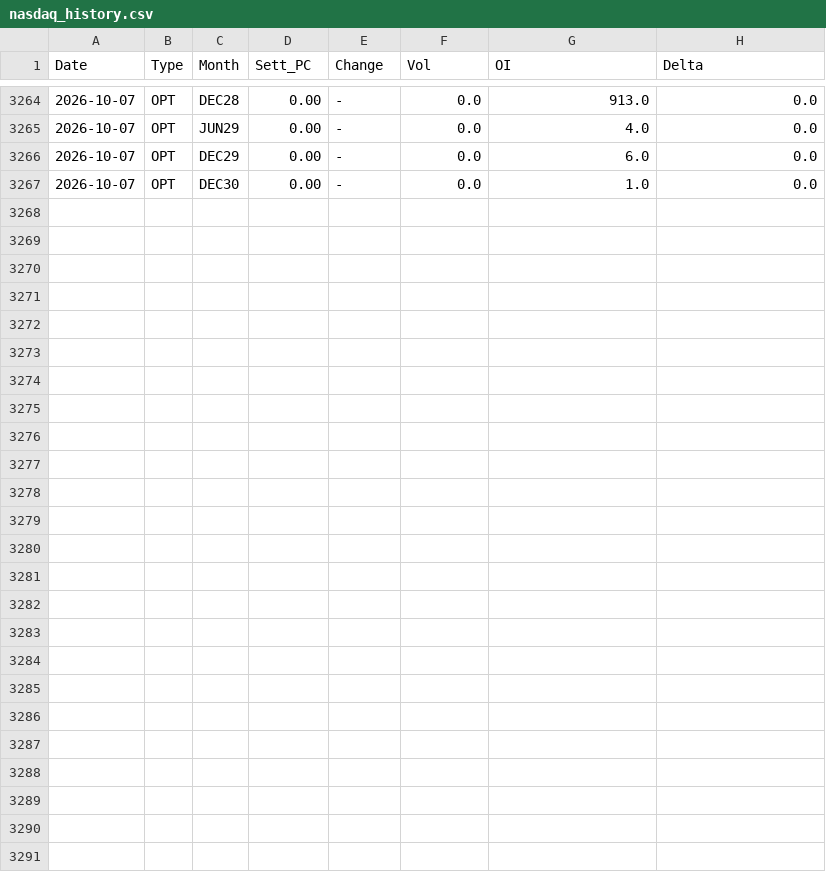
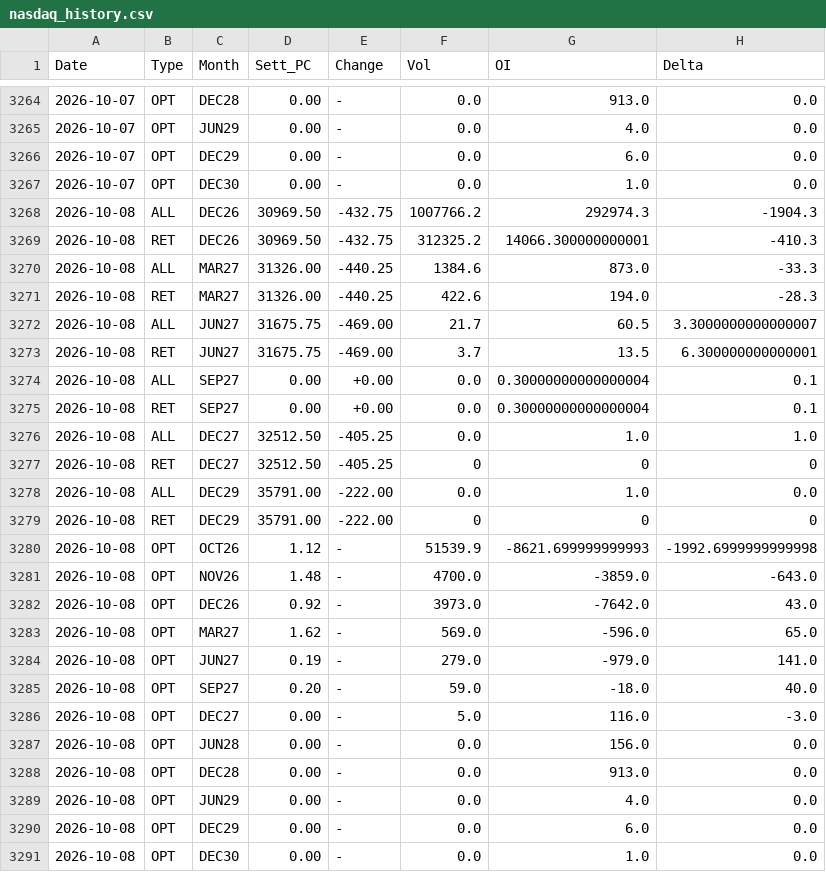
Before and after one commit to jianhuaa/fx-telegram-bot, a CSV file: nasdaq_history.csv, drawn as a sheet; only a part is shown, gaps mark what is left out.

```diff
--- a/nasdaq_history.csv
+++ b/nasdaq_history.csv
@@ -3267 +3267,25 @@ Date,Type,Month,Sett_PC,Change,Vol,OI,Delta
 2026-10-07,OPT,DEC30,0.00,-,0.0,1.0,0.0
+2026-10-08,ALL,DEC26,30969.50,-432.75,1007766.2,292974.3,-1904.3
+2026-10-08,RET,DEC26,30969.50,-432.75,312325.2,14066.300000000001,-410.3
+2026-10-08,ALL,MAR27,31326.00,-440.25,1384.6,873.0,-33.3
+2026-10-08,RET,MAR27,31326.00,-440.25,422.6,194.0,-28.3
+2026-10-08,ALL,JUN27,31675.75,-469.00,21.7,60.5,3.3000000000000007
+2026-10-08,RET,JUN27,31675.75,-469.00,3.7,13.5,6.300000000000001
+2026-10-08,ALL,SEP27,0.00,+0.00,0.0,0.30000000000000004,0.1
+2026-10-08,RET,SEP27,0.00,+0.00,0.0,0.30000000000000004,0.1
+2026-10-08,ALL,DEC27,32512.50,-405.25,0.0,1.0,1.0
+2026-10-08,RET,DEC27,32512.50,-405.25,0,0,0
+2026-10-08,ALL,DEC29,35791.00,-222.00,0.0,1.0,0.0
+2026-10-08,RET,DEC29,35791.00,-222.00,0,0,0
+2026-10-08,OPT,OCT26,1.12,-,51539.9,-8621.699999999993,-1992.6999999999998
+2026-10-08,OPT,NOV26,1.48,-,4700.0,-3859.0,-643.0
+2026-10-08,OPT,DEC26,0.92,-,3973.0,-7642.0,43.0
+2026-10-08,OPT,MAR27,1.62,-,569.0,-596.0,65.0
+2026-10-08,OPT,JUN27,0.19,-,279.0,-979.0,141.0
+2026-10-08,OPT,SEP27,0.20,-,59.0,-18.0,40.0
+2026-10-08,OPT,DEC27,0.00,-,5.0,116.0,-3.0
+2026-10-08,OPT,JUN28,0.00,-,0.0,156.0,0.0
+2026-10-08,OPT,DEC28,0.00,-,0.0,913.0,0.0
+2026-10-08,OPT,JUN29,0.00,-,0.0,4.0,0.0
+2026-10-08,OPT,DEC29,0.00,-,0.0,6.0,0.0
+2026-10-08,OPT,DEC30,0.00,-,0.0,1.0,0.0
```
Also changed, not shown: sp500_history.csv, spdr_sectors_history.csv, 1 other file.
